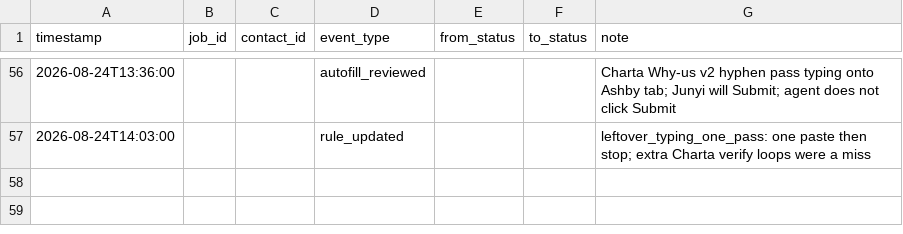
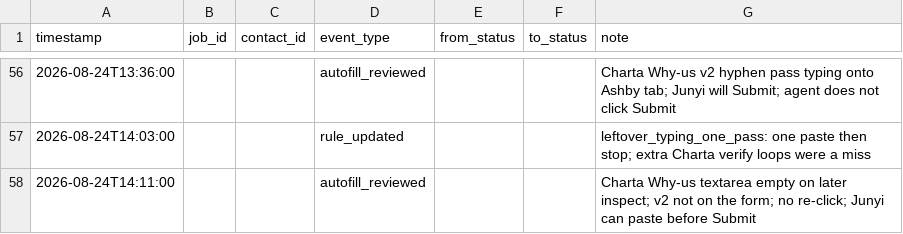
Before and after one commit to JunyiZhou-Conny/job-search-2026-2027-starter, a CSV file: data/activity_log.csv, drawn as a sheet; only a part is shown, gaps mark what is left out.

```diff
--- a/data/activity_log.csv
+++ b/data/activity_log.csv
@@ -57 +57,2 @@ timestamp,job_id,contact_id,event_type,from_status,to_status,note
 2026-08-24T14:03:00,,,rule_updated,,,"leftover_typing_one_pass: one paste then stop; extra Charta verify loops were a miss"
+2026-08-24T14:11:00,,,autofill_reviewed,,,"Charta Why-us textarea empty on later inspect; v2 not on the form; no re-click; Junyi can paste before Submit"
```
Also changed, not shown: 1 other file.
